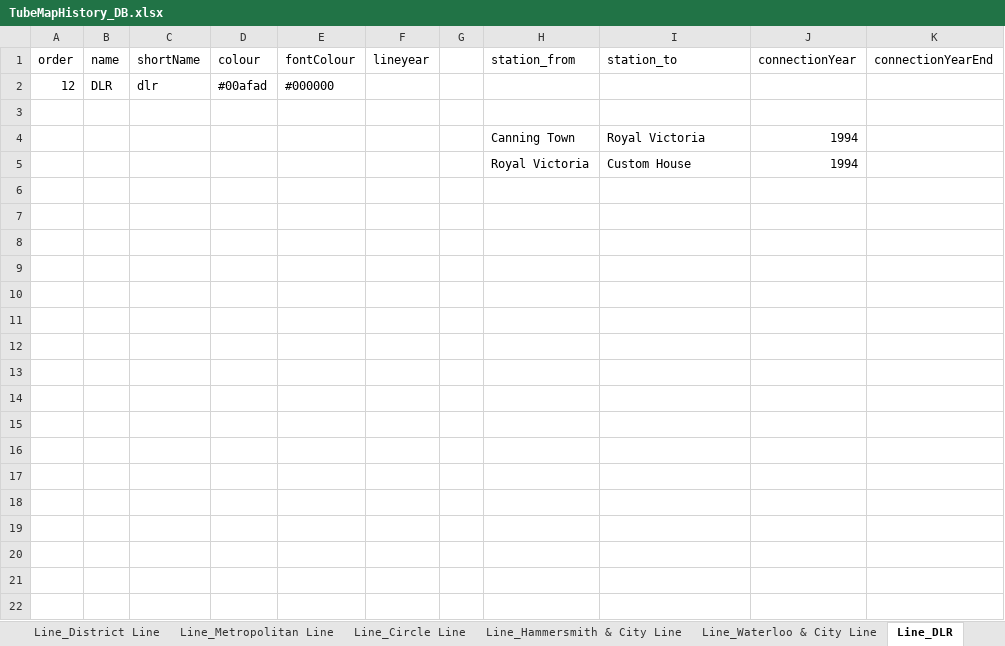
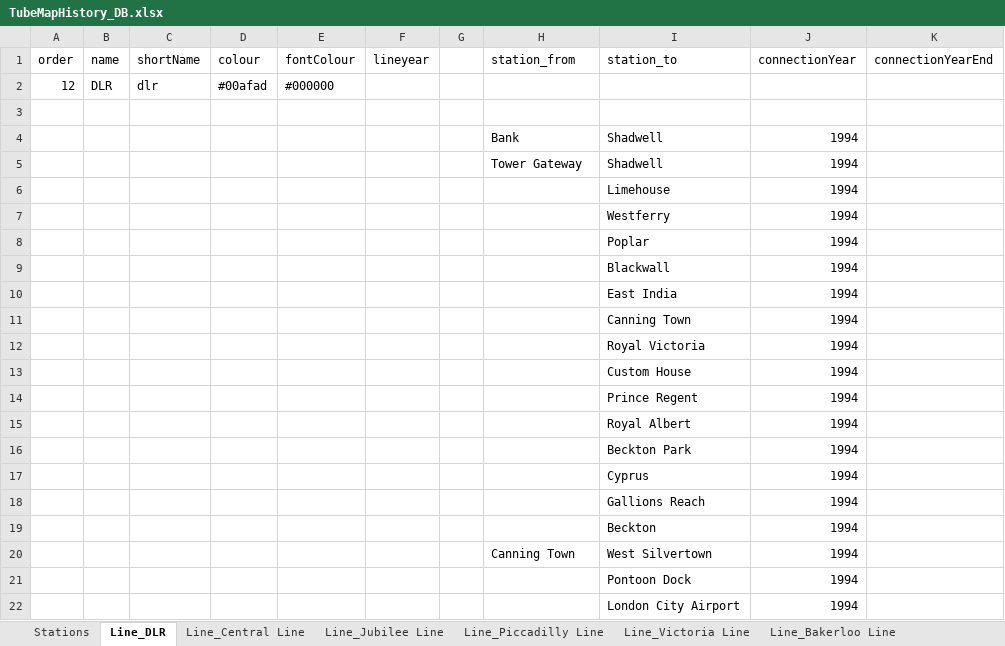
Before and after one commit to pabloibanezcom/tube-map-history.admin.api, an Excel workbook: data_sheets/TubeMapHistory_DB.xlsx, sheet Line_DLR, drawn as a sheet; only a part is shown; values as stored, in another font and other column widths than the file's, no borders; addresses are those after the commit; the diff covers the shown part only; the diff names each change by its address in the sheet, - before the commit and + after, or states it on an @@ line.

Commit message:
getStationsByYearRange returns only stations with connections

```diff
--- a/data_sheets/TubeMapHistory_DB.xlsx (sheet Line_DLR)
+++ b/data_sheets/TubeMapHistory_DB.xlsx (sheet Line_DLR)
+row 4:  |  |  |  |  |  |  | Bank | Shadwell | 1994
+row 5:  |  |  |  |  |  |  | Tower Gateway | Shadwell | 1994
+row 6:  |  |  |  |  |  |  |  | Limehouse | 1994
+row 7:  |  |  |  |  |  |  |  | Westferry | 1994
+row 8:  |  |  |  |  |  |  |  | Poplar | 1994
+row 9:  |  |  |  |  |  |  |  | Blackwall | 1994
+row 10:  |  |  |  |  |  |  |  | East India | 1994
+row 11:  |  |  |  |  |  |  |  | Canning Town | 1994
-H12 (station_from): Canning Town
+H12 (station_from): (empty)
-H13 (station_from): Royal Victoria
+H13 (station_from): (empty)
+row 14:  |  |  |  |  |  |  |  | Prince Regent | 1994
+row 15:  |  |  |  |  |  |  |  | Royal Albert | 1994
+row 16:  |  |  |  |  |  |  |  | Beckton Park | 1994
+row 17:  |  |  |  |  |  |  |  | Cyprus | 1994
+row 18:  |  |  |  |  |  |  |  | Gallions Reach | 1994
+row 19:  |  |  |  |  |  |  |  | Beckton | 1994
+row 20:  |  |  |  |  |  |  | Canning Town | West Silvertown | 1994
+row 21:  |  |  |  |  |  |  |  | Pontoon Dock | 1994
+row 22:  |  |  |  |  |  |  |  | London City Airport | 1994
```
Also changed, not shown: 25 added rows elsewhere in this sheet, sheet Stations, other sheet tabs, 1 other file.
